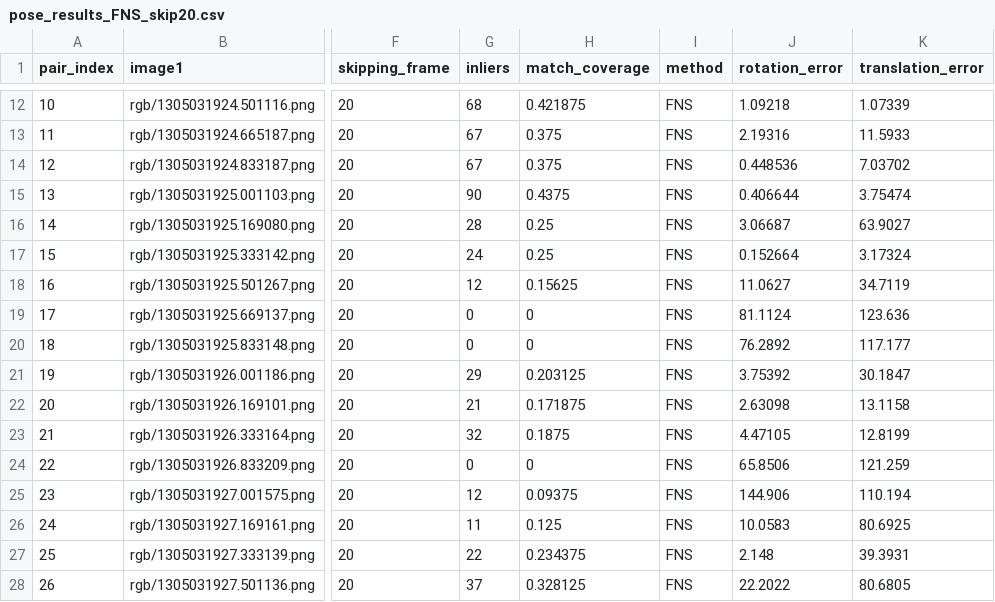
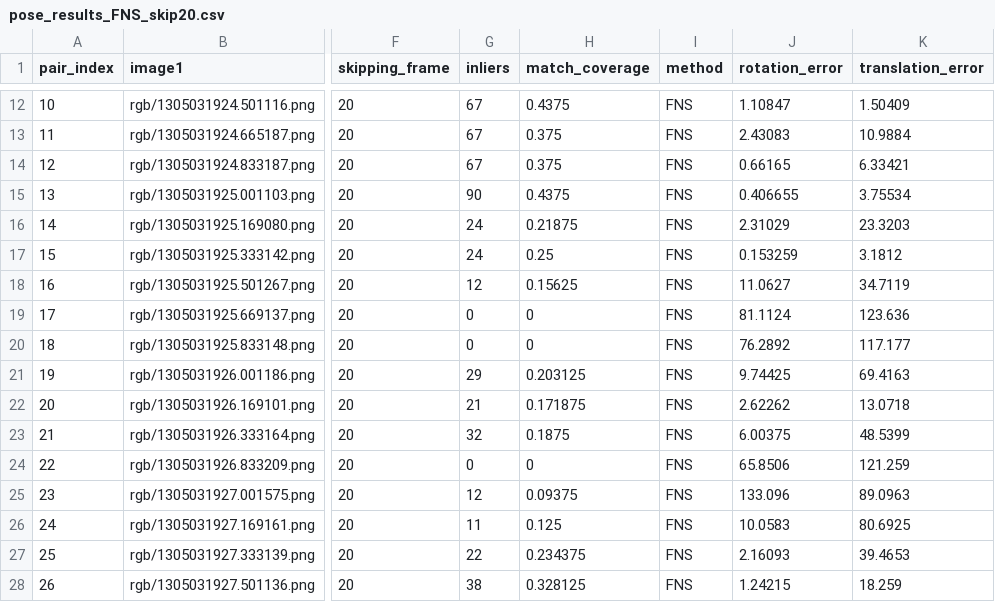
Before and after one commit to NesrineN/FundamentalMatrixEstimation, a CSV file: pose_results_FNS_skip20.csv, drawn as a sheet; only a part is shown, gaps mark what is left out; the diff covers the shown part only; the diff names each change by its address in the sheet, - before the commit and + after, or states it on an @@ line.

```diff
--- a/pose_results_FNS_skip20.csv
+++ b/pose_results_FNS_skip20.csv
-G12 (inliers): 68
+G12 (inliers): 67
-H12 (match_coverage): 0.421875
+H12 (match_coverage): 0.4375
-J12 (rotation_error): 1.09218
+J12 (rotation_error): 1.10847
-K12 (translation_error): 1.07339
+K12 (translation_error): 1.50409
-J13 (rotation_error): 2.19316
+J13 (rotation_error): 2.43083
-K13 (translation_error): 11.5933
+K13 (translation_error): 10.9884
-J14 (rotation_error): 0.448536
+J14 (rotation_error): 0.66165
-K14 (translation_error): 7.03702
+K14 (translation_error): 6.33421
-J15 (rotation_error): 0.406644
+J15 (rotation_error): 0.406655
-K15 (translation_error): 3.75474
+K15 (translation_error): 3.75534
-G16 (inliers): 28
+G16 (inliers): 24
-H16 (match_coverage): 0.25
+H16 (match_coverage): 0.21875
-J16 (rotation_error): 3.06687
+J16 (rotation_error): 2.31029
-K16 (translation_error): 63.9027
+K16 (translation_error): 23.3203
-J17 (rotation_error): 0.152664
+J17 (rotation_error): 0.153259
-K17 (translation_error): 3.17324
+K17 (translation_error): 3.1812
-J21 (rotation_error): 3.75392
+J21 (rotation_error): 9.74425
-K21 (translation_error): 30.1847
+K21 (translation_error): 69.4163
-J22 (rotation_error): 2.63098
+J22 (rotation_error): 2.62262
-K22 (translation_error): 13.1158
+K22 (translation_error): 13.0718
-J23 (rotation_error): 4.47105
+J23 (rotation_error): 6.00375
-K23 (translation_error): 12.8199
+K23 (translation_error): 48.5399
-J25 (rotation_error): 144.906
+J25 (rotation_error): 133.096
-K25 (translation_error): 110.194
+K25 (translation_error): 89.0963
-J27 (rotation_error): 2.148
+J27 (rotation_error): 2.16093
-K27 (translation_error): 39.3931
+K27 (translation_error): 39.4653
-G28 (inliers): 37
+G28 (inliers): 38
-J28 (rotation_error): 22.2022
+J28 (rotation_error): 1.24215
-K28 (translation_error): 80.6805
+K28 (translation_error): 18.259
```
Also changed, not shown: 127 edited cells elsewhere in this file, pose_results_FNS_skip12.csv, 17 other files.
